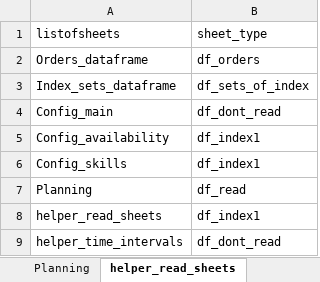
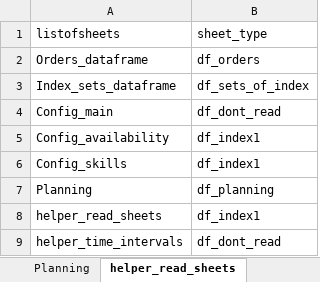
Before and after one commit to FormelessPuppy41/Production_Optimisation, an Excel workbook: production_optimisation/EW_Optimisation.xlsm, sheet helper_read_sheets, drawn as a sheet; values as stored, in another font and other column widths than the file's, no borders; the diff names each change by its address in the sheet, - before the commit and + after, or states it on an @@ line.

```diff
--- a/production_optimisation/EW_Optimisation.xlsm (sheet helper_read_sheets)
+++ b/production_optimisation/EW_Optimisation.xlsm (sheet helper_read_sheets)
-B7 (sheet_type): df_read
+B7 (sheet_type): df_planning
```
Also changed, not shown: sheet Planning, sheet Config_main, 6 other files.
